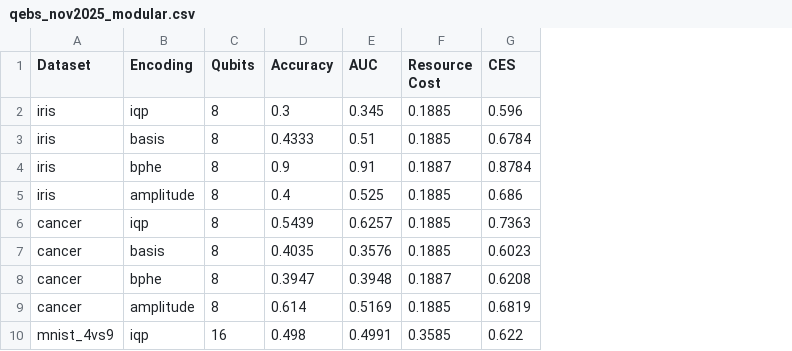
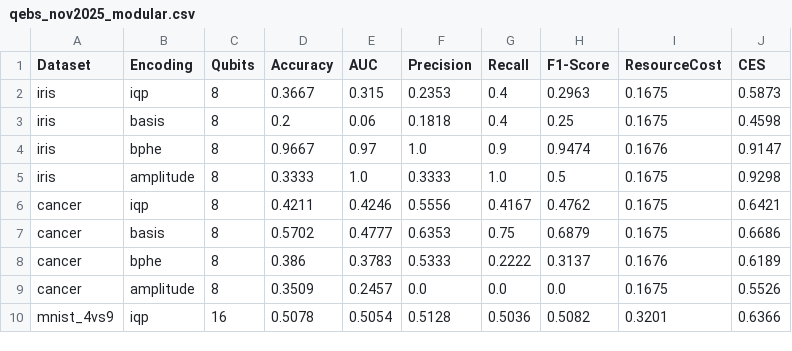
Before and after one commit to AbhishekHumagain/QMLBenchmarking, a CSV file: results/qebs_nov2025_modular.csv, drawn as a sheet; only a part is shown; removed rows and columns are numbered as before the commit, all else as after; the diff covers the shown part only; the diff names each change by its address in the sheet, - before the commit and + after, or states it on an @@ line.

Commit message:
added precision recall and f1 score

```diff
--- a/results/qebs_nov2025_modular.csv
+++ b/results/qebs_nov2025_modular.csv
-column F (Resource Cost), rows 2-10: 0.1885 | 0.1885 | 0.1887 | 0.1885 | 0.1885 | 0.1885 | 0.1887 | 0.1885 | 0.3585
+column F (Precision), rows 2-10: 0.2353 | 0.1818 | 1.0 | 0.3333 | 0.5556 | 0.6353 | 0.5333 | 0.0 | 0.5128
+column G (Recall), rows 2-10: 0.4 | 0.4 | 0.9 | 1.0 | 0.4167 | 0.75 | 0.2222 | 0.0 | 0.5036
+column H (F1-Score), rows 2-10: 0.2963 | 0.25 | 0.9474 | 0.5 | 0.4762 | 0.6879 | 0.3137 | 0.0 | 0.5082
+column I (ResourceCost), rows 2-10: 0.1675 | 0.1675 | 0.1676 | 0.1675 | 0.1675 | 0.1675 | 0.1676 | 0.1675 | 0.3201
-D2 (Accuracy): 0.3
+D2 (Accuracy): 0.3667
-E2 (AUC): 0.345
+E2 (AUC): 0.315
-J2 (CES): 0.596
+J2 (CES): 0.5873
-D3 (Accuracy): 0.4333
+D3 (Accuracy): 0.2
-E3 (AUC): 0.51
+E3 (AUC): 0.06
-J3 (CES): 0.6784
+J3 (CES): 0.4598
-D4 (Accuracy): 0.9
+D4 (Accuracy): 0.9667
-E4 (AUC): 0.91
+E4 (AUC): 0.97
-J4 (CES): 0.8784
+J4 (CES): 0.9147
-D5 (Accuracy): 0.4
+D5 (Accuracy): 0.3333
-E5 (AUC): 0.525
+E5 (AUC): 1.0
-J5 (CES): 0.686
+J5 (CES): 0.9298
-D6 (Accuracy): 0.5439
+D6 (Accuracy): 0.4211
-E6 (AUC): 0.6257
+E6 (AUC): 0.4246
-J6 (CES): 0.7363
+J6 (CES): 0.6421
-D7 (Accuracy): 0.4035
+D7 (Accuracy): 0.5702
-E7 (AUC): 0.3576
+E7 (AUC): 0.4777
-J7 (CES): 0.6023
+J7 (CES): 0.6686
-D8 (Accuracy): 0.3947
+D8 (Accuracy): 0.386
-E8 (AUC): 0.3948
+E8 (AUC): 0.3783
-J8 (CES): 0.6208
+J8 (CES): 0.6189
-D9 (Accuracy): 0.614
+D9 (Accuracy): 0.3509
-E9 (AUC): 0.5169
+E9 (AUC): 0.2457
-J9 (CES): 0.6819
+J9 (CES): 0.5526
-D10 (Accuracy): 0.498
+D10 (Accuracy): 0.5078
-E10 (AUC): 0.4991
+E10 (AUC): 0.5054
-J10 (CES): 0.622
+J10 (CES): 0.6366
```
Also changed, not shown: 9 edited cells elsewhere in this file, 4 other files.
